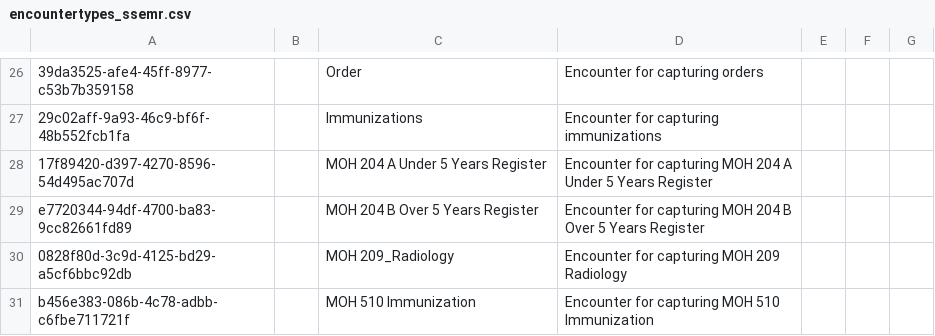
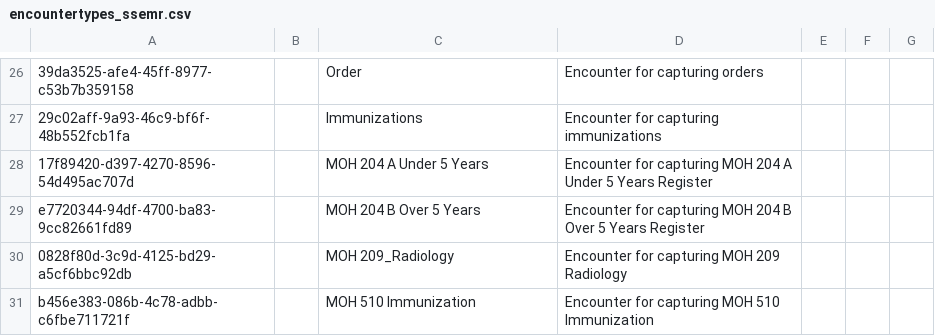
Before and after one commit to YnetSolution/SouthSudanEMR, a CSV file: distro/configuration/encountertypes/encountertypes_ssemr.csv, drawn as a sheet; only a part is shown, gaps mark what is left out; the diff names each change by its address in the sheet, - before the commit and + after, or states it on an @@ line.

```diff
--- a/distro/configuration/encountertypes/encountertypes_ssemr.csv
+++ b/distro/configuration/encountertypes/encountertypes_ssemr.csv
-C28: MOH 204 A Under 5 Years Register
+C28: MOH 204 A Under 5 Years
-C29: MOH 204 B Over 5 Years Register
+C29: MOH 204 B Over 5 Years
```
Also changed, not shown: distro/configuration/concepts/findings_and_treatment.csv, distro/configuration/locations/locations.csv, 5 other files.
